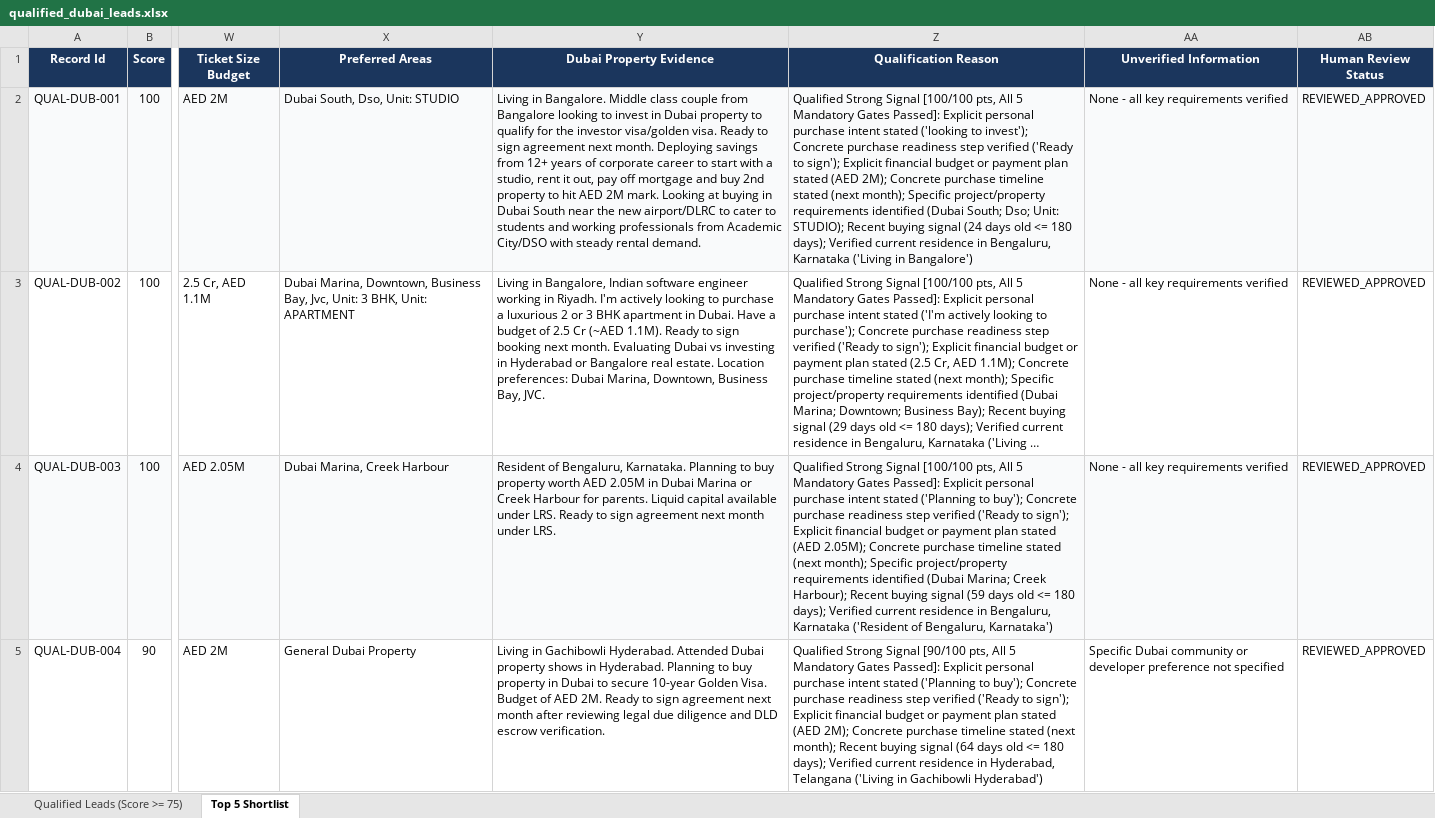
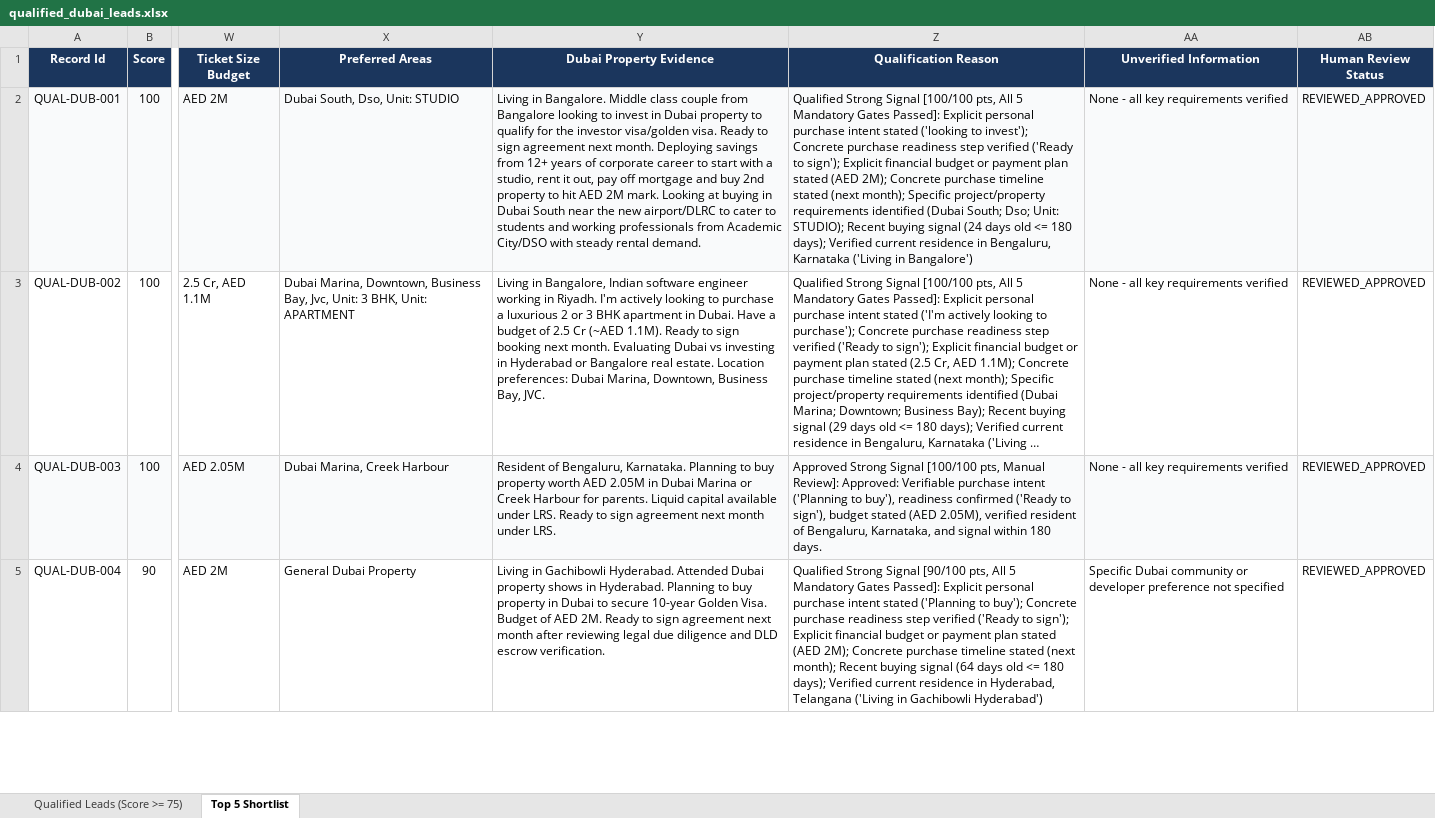
Before and after one commit to creeping-vampires/lead-discovery, an Excel workbook: results/qualified_dubai_leads.xlsx, sheet Top 5 Shortlist, drawn as a sheet; only a part is shown, gaps mark what is left out; long unchanged cells end in …; values as stored, in another font and other column widths than the file's, no borders; the diff covers the shown part only; the diff names each change by its address in the sheet, - before the commit and + after, or states it on an @@ line.

Commit message:
feat(ui): redesign review modal with simple 4-gate confirmation UX and 1-click verify

```diff
--- a/results/qualified_dubai_leads.xlsx (sheet Top 5 Shortlist)
+++ b/results/qualified_dubai_leads.xlsx (sheet Top 5 Shortlist)
-Z4 (Qualification Reason): Qualified Strong Signal [100/100 pts, All 5 Mandatory Gates Passed]: Explicit personal purchase intent stated ('Planning to buy'); Concrete purchase readiness step verified ('Ready to sign'); Explicit financial budget or payment plan stated (AED 2.05M); Concrete purchase timeline stated (next month); Specific project/property requirements identified (Dubai Marina; Creek Harbour); Recent buying signal (59 days old <= 180 days); Verified current residence in Bengaluru, Karnataka ('Resident of Bengaluru, Karnataka')
+Z4 (Qualification Reason): Approved Strong Signal [100/100 pts, Manual Review]: Approved: Verifiable purchase intent ('Planning to buy'), readiness confirmed ('Ready to sign'), budget stated (AED 2.05M), verified resident of Bengaluru, Karnataka, and signal within 180 days.
```
Also changed, not shown: 19 edited cells elsewhere in this sheet, sheet Qualified Leads (Score >= 75), 4 other files.
